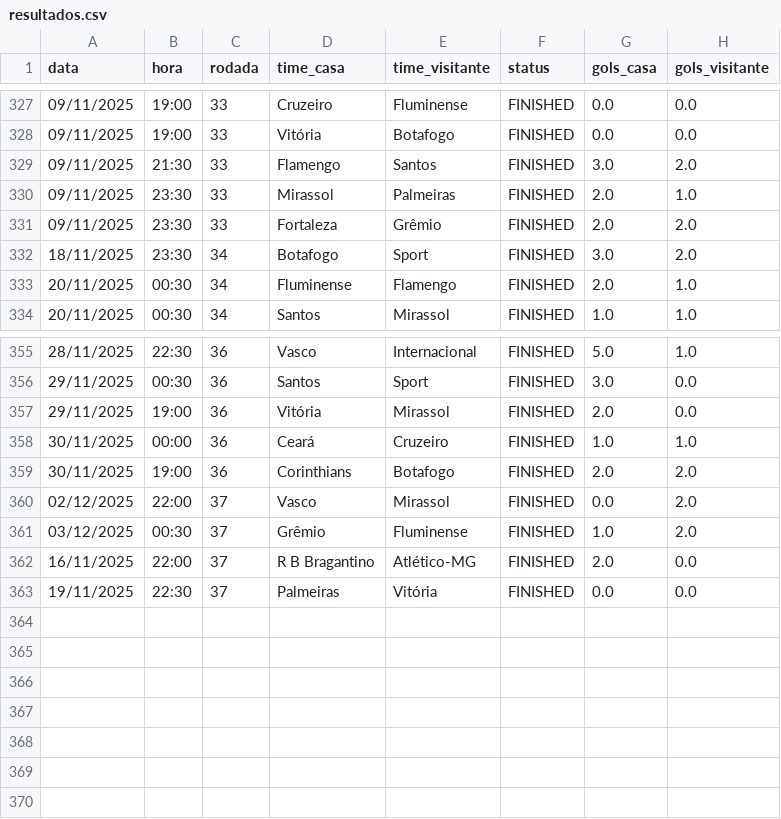
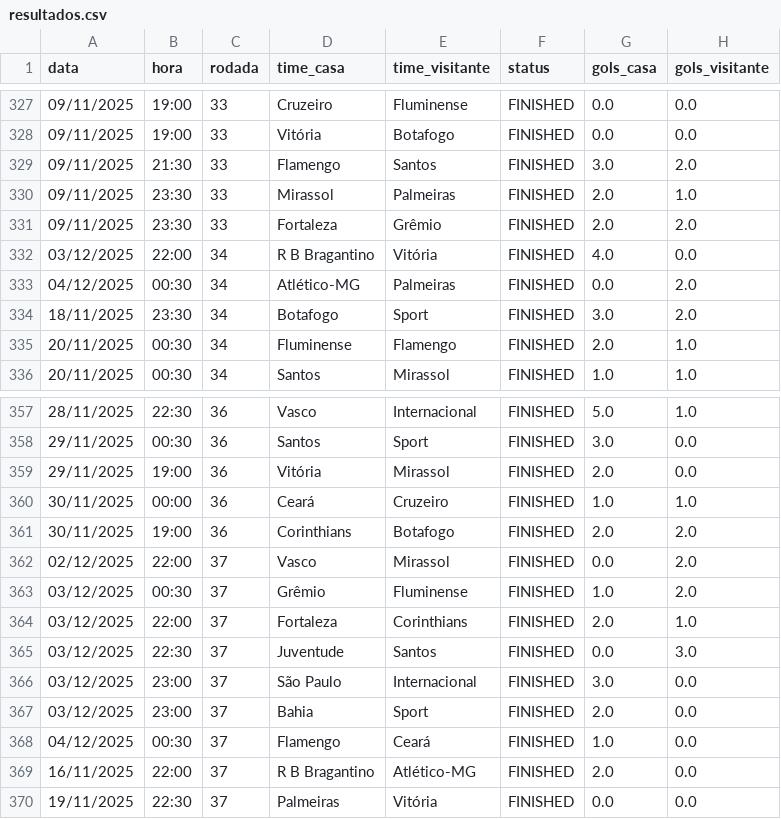
Before and after one commit to tlvzz/BR2025, a CSV file: dados/resultados.csv, drawn as a sheet; only a part is shown, gaps mark what is left out; the diff names each change by its address in the sheet, - before the commit and + after, or states it on an @@ line.

```diff
--- a/dados/resultados.csv
+++ b/dados/resultados.csv
+row 332: 03/12/2025 | 22:00 | 34 | R B Bragantino | Vitória | FINISHED | 4.0 | 0.0
+row 333: 04/12/2025 | 00:30 | 34 | Atlético-MG | Palmeiras | FINISHED | 0.0 | 2.0
+row 364: 03/12/2025 | 22:00 | 37 | Fortaleza | Corinthians | FINISHED | 2.0 | 1.0
+row 365: 03/12/2025 | 22:30 | 37 | Juventude | Santos | FINISHED | 0.0 | 3.0
+row 366: 03/12/2025 | 23:00 | 37 | São Paulo | Internacional | FINISHED | 3.0 | 0.0
+row 367: 03/12/2025 | 23:00 | 37 | Bahia | Sport | FINISHED | 2.0 | 0.0
+row 368: 04/12/2025 | 00:30 | 37 | Flamengo | Ceará | FINISHED | 1.0 | 0.0
```
Also changed, not shown: dados/proximos.csv.
